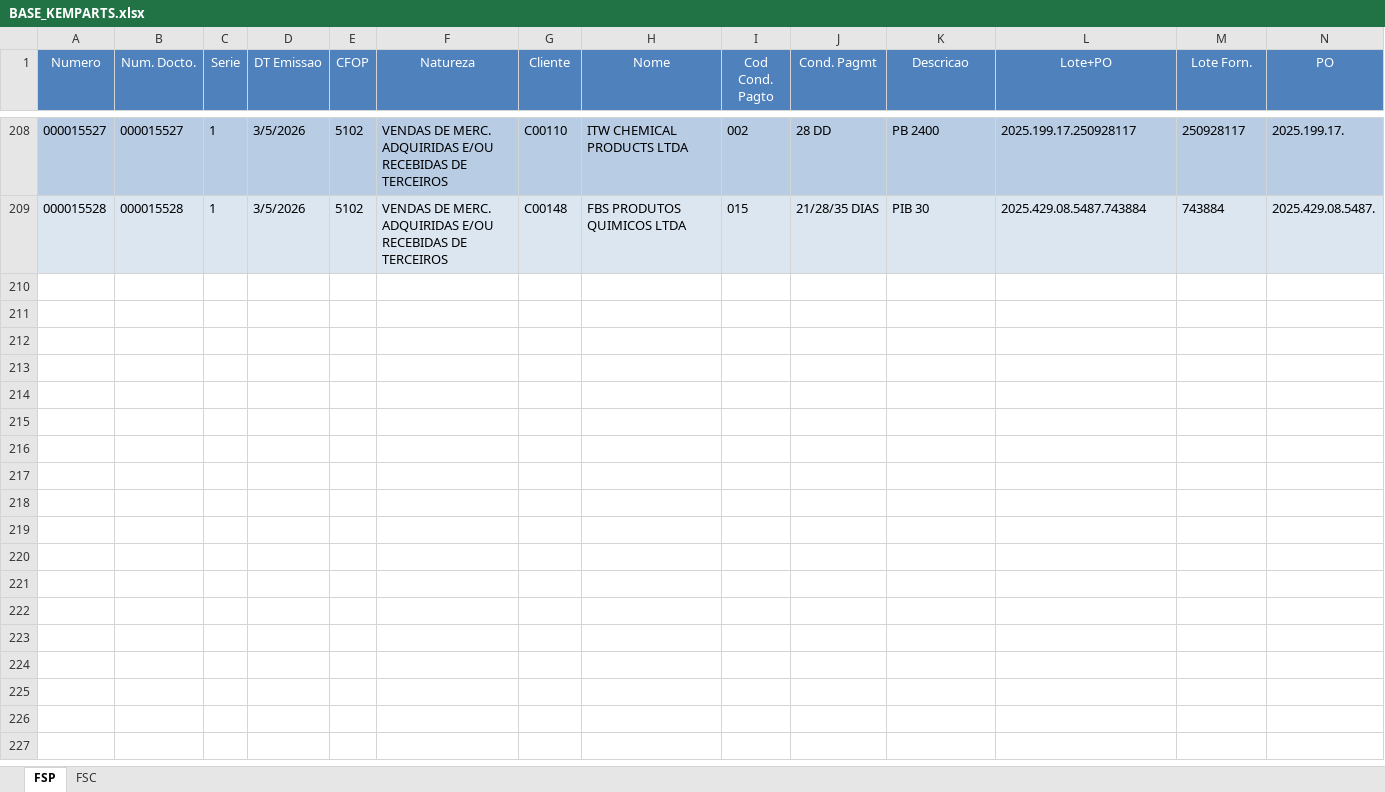
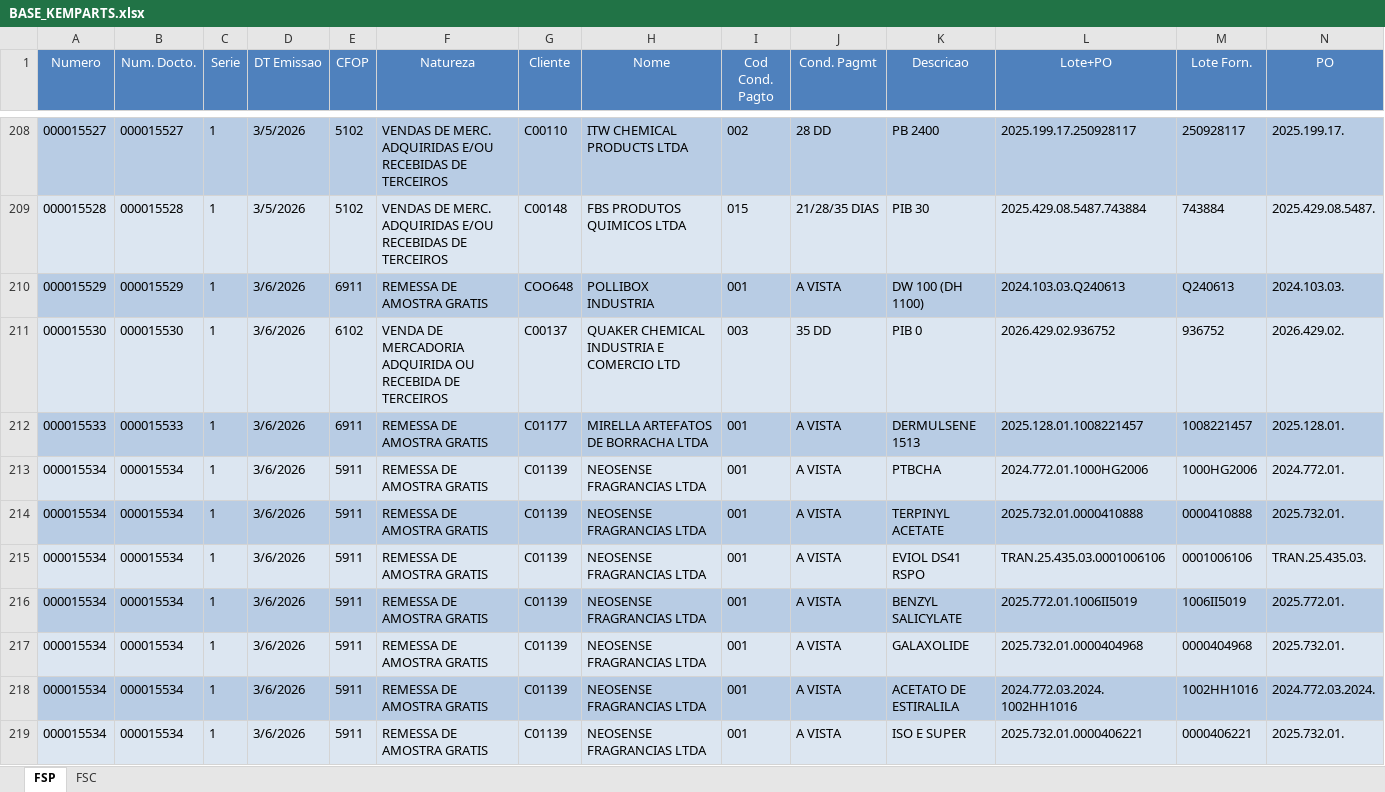
Before and after one commit to FranklinPdon/atualizado_kemparts, an Excel workbook: BASE_KEMPARTS.xlsx, sheet FSP, drawn as a sheet; only a part is shown, gaps mark what is left out; values as stored, in another font and other column widths than the file's, no borders; rows hold the shown columns only; the diff names each change by its address in the sheet, - before the commit and + after, or states it on an @@ line.

Commit message:
Atualização da base de dados ate 06/03/2026

```diff
--- a/BASE_KEMPARTS.xlsx (sheet FSP)
+++ b/BASE_KEMPARTS.xlsx (sheet FSP)
+row 210: 000015529 | 000015529 | 1 | 3/6/2026 | 6911 | REMESSA DE AMOSTRA GRATIS | COO648 | POLLIBOX INDUSTRIA | 001 | A VISTA | DW 100 (DH 1100) | 2024.103.03.Q240613 | Q240613 | 2024.103.03.
+row 211: 000015530 | 000015530 | 1 | 3/6/2026 | 6102 | VENDA DE MERCADORIA ADQUIRIDA OU RECEBIDA DE TERCEIROS | C00137 | QUAKER CHEMICAL INDUSTRIA E COMERCIO LTD | 003 | 35 DD | PIB 0 | 2026.429.02.936752 | 936752 | 2026.429.02.
+row 212: 000015533 | 000015533 | 1 | 3/6/2026 | 6911 | REMESSA DE AMOSTRA GRATIS | C01177 | MIRELLA ARTEFATOS DE BORRACHA LTDA | 001 | A VISTA | DERMULSENE 1513 | 2025.128.01.1008221457 | 1008221457 | 2025.128.01.
+row 213: 000015534 | 000015534 | 1 | 3/6/2026 | 5911 | REMESSA DE AMOSTRA GRATIS | C01139 | NEOSENSE FRAGRANCIAS LTDA | 001 | A VISTA | PTBCHA | 2024.772.01.1000HG2006 | 1000HG2006 | 2024.772.01.
+row 214: 000015534 | 000015534 | 1 | 3/6/2026 | 5911 | REMESSA DE AMOSTRA GRATIS | C01139 | NEOSENSE FRAGRANCIAS LTDA | 001 | A VISTA | TERPINYL ACETATE | 2025.732.01.0000410888 | 0000410888 | 2025.732.01.
+row 215: 000015534 | 000015534 | 1 | 3/6/2026 | 5911 | REMESSA DE AMOSTRA GRATIS | C01139 | NEOSENSE FRAGRANCIAS LTDA | 001 | A VISTA | EVIOL DS41 RSPO | TRAN.25.435.03.0001006106 | 0001006106 | TRAN.25.435.03.
+row 216: 000015534 | 000015534 | 1 | 3/6/2026 | 5911 | REMESSA DE AMOSTRA GRATIS | C01139 | NEOSENSE FRAGRANCIAS LTDA | 001 | A VISTA | BENZYL SALICYLATE | 2025.772.01.1006II5019 | 1006II5019 | 2025.772.01.
+row 217: 000015534 | 000015534 | 1 | 3/6/2026 | 5911 | REMESSA DE AMOSTRA GRATIS | C01139 | NEOSENSE FRAGRANCIAS LTDA | 001 | A VISTA | GALAXOLIDE | 2025.732.01.0000404968 | 0000404968 | 2025.732.01.
+row 218: 000015534 | 000015534 | 1 | 3/6/2026 | 5911 | REMESSA DE AMOSTRA GRATIS | C01139 | NEOSENSE FRAGRANCIAS LTDA | 001 | A VISTA | ACETATO DE ESTIRALILA | 2024.772.03.2024.1002HH1016 | 1002HH1016 | 2024.772.03.2024.
+row 219: 000015534 | 000015534 | 1 | 3/6/2026 | 5911 | REMESSA DE AMOSTRA GRATIS | C01139 | NEOSENSE FRAGRANCIAS LTDA | 001 | A VISTA | ISO E SUPER | 2025.732.01.0000406221 | 0000406221 | 2025.732.01.
```
